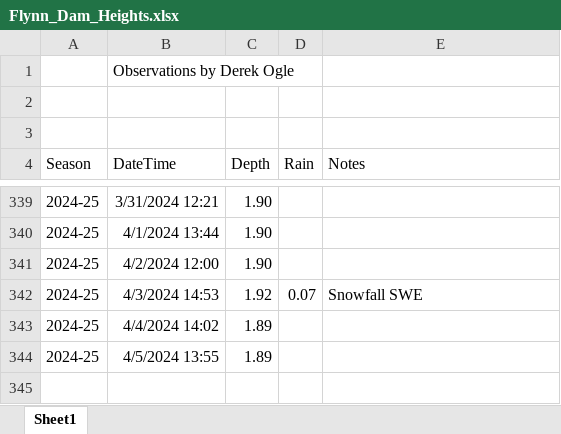
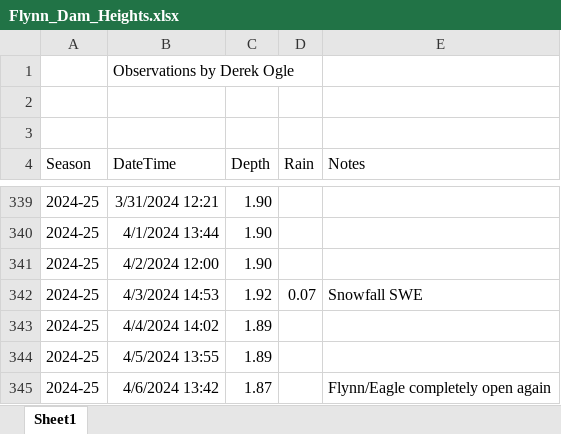
Before and after one commit to droglenc/droglenc.github.io, an Excel workbook: portfolio/posts/_data/Flynn_Dam_Heights.xlsx, sheet Sheet1, drawn as a sheet; only a part is shown, gaps mark what is left out; values as stored, in another font and other column widths than the file's, no borders; the diff names each change by its address in the sheet, - before the commit and + after, or states it on an @@ line.

```diff
--- a/portfolio/posts/_data/Flynn_Dam_Heights.xlsx (sheet Sheet1)
+++ b/portfolio/posts/_data/Flynn_Dam_Heights.xlsx (sheet Sheet1)
+row 345: 2024-25 | 4/6/2024 13:42 | 1.87 |  | Flynn/Eagle completely open again
```
Also changed, not shown: 5 other files.
